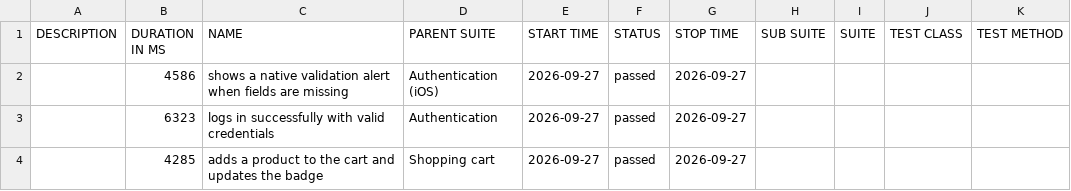
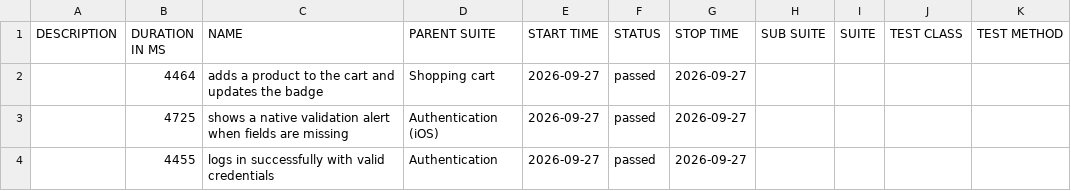
Before and after one commit to DiegoVill15/Mobile-Tests-Simulator, a CSV file: ios/data/suites.csv, drawn as a sheet.

```diff
--- a/ios/data/suites.csv
+++ b/ios/data/suites.csv
@@ -1,4 +1,4 @@
 "DESCRIPTION","DURATION IN MS","NAME","PARENT SUITE","START TIME","STATUS","STOP TIME","SUB SUITE","SUITE","TEST CLASS","TEST METHOD"
-"","4586","shows a native validation alert when fields are missing","Authentication (iOS)","2026-09-27","passed","2026-09-27","","","",""
-"","6323","logs in successfully with valid credentials","Authentication","2026-09-27","passed","2026-09-27","","","",""
-"","4285","adds a product to the cart and updates the badge","Shopping cart","2026-09-27","passed","2026-09-27","","","",""
+"","4464","adds a product to the cart and updates the badge","Shopping cart","2026-09-27","passed","2026-09-27","","","",""
+"","4725","shows a native validation alert when fields are missing","Authentication (iOS)","2026-09-27","passed","2026-09-27","","","",""
+"","4455","logs in successfully with valid credentials","Authentication","2026-09-27","passed","2026-09-27","","","",""
```
Also changed, not shown: 17 other files.
